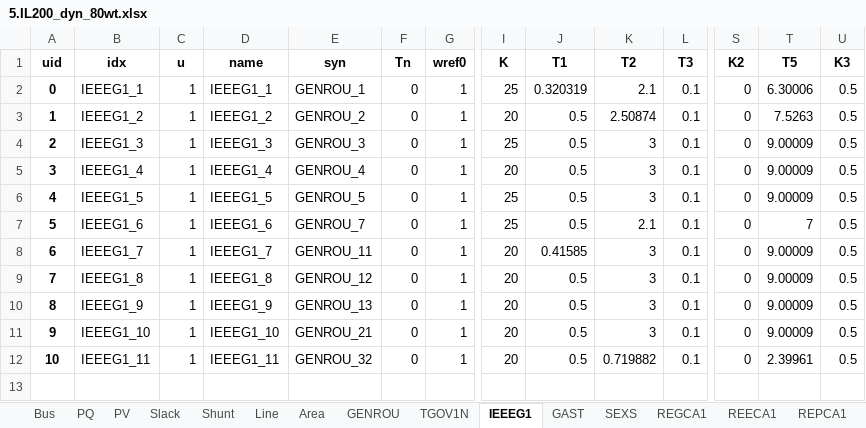
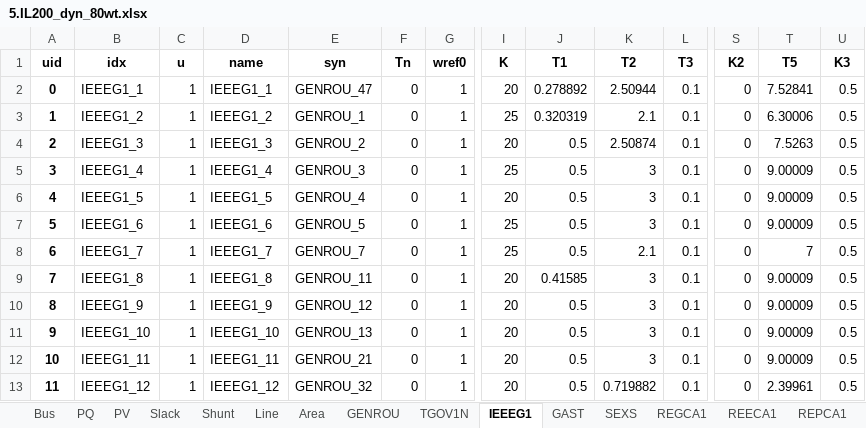
Before and after one commit to jinningwang/thermal_inertia, an Excel workbook: ACTIVSg200/5.IL200_dyn_80wt.xlsx, sheet IEEEG1, drawn as a sheet; only a part is shown, gaps mark what is left out; values as stored, in another font and other column widths than the file's, no borders; rows hold the shown columns only; the diff names each change by its address in the sheet, - before the commit and + after, or states it on an @@ line.

```diff
--- a/ACTIVSg200/5.IL200_dyn_80wt.xlsx (sheet IEEEG1)
+++ b/ACTIVSg200/5.IL200_dyn_80wt.xlsx (sheet IEEEG1)
-E2 (syn): GENROU_1
+E2 (syn): GENROU_47
-I2 (K): 25
+I2 (K): 20
-J2 (T1): 0.320319
+J2 (T1): 0.278892
-K2 (T2): 2.1
+K2 (T2): 2.50944
-T2 (T5): 6.30006
+T2 (T5): 7.52841
-E3 (syn): GENROU_2
+E3 (syn): GENROU_1
-I3 (K): 20
+I3 (K): 25
-J3 (T1): 0.5
+J3 (T1): 0.320319
-K3 (T2): 2.50874
+K3 (T2): 2.1
-T3 (T5): 7.5263
+T3 (T5): 6.30006
-E4 (syn): GENROU_3
+E4 (syn): GENROU_2
-I4 (K): 25
+I4 (K): 20
-K4 (T2): 3
+K4 (T2): 2.50874
-T4 (T5): 9.00009
+T4 (T5): 7.5263
-E5 (syn): GENROU_4
+E5 (syn): GENROU_3
-I5 (K): 20
+I5 (K): 25
-E6 (syn): GENROU_5
+E6 (syn): GENROU_4
-I6 (K): 25
+I6 (K): 20
-E7 (syn): GENROU_7
+E7 (syn): GENROU_5
-K7 (T2): 2.1
+K7 (T2): 3
-T7 (T5): 7
+T7 (T5): 9.00009
-E8 (syn): GENROU_11
+E8 (syn): GENROU_7
-I8 (K): 20
+I8 (K): 25
-J8 (T1): 0.41585
+J8 (T1): 0.5
-K8 (T2): 3
+K8 (T2): 2.1
-T8 (T5): 9.00009
+T8 (T5): 7
-E9 (syn): GENROU_12
+E9 (syn): GENROU_11
-J9 (T1): 0.5
+J9 (T1): 0.41585
-E10 (syn): GENROU_13
+E10 (syn): GENROU_12
-E11 (syn): GENROU_21
+E11 (syn): GENROU_13
-E12 (syn): GENROU_32
+E12 (syn): GENROU_21
-K12 (T2): 0.719882
+K12 (T2): 3
-T12 (T5): 2.39961
+T12 (T5): 9.00009
+row 13: 11 | IEEEG1_12 | 1 | IEEEG1_12 | GENROU_32 | 0 | 1 | 20 | 0.5 | 0.719882 | 0.1 | 0 | 2.39961 | 0.5
```
Also changed, not shown: sheet REGCA1, sheet GENROU, sheet TGOV1N, ACTIVSg200/1.IL200_dyn_20wt.xlsx, ACTIVSg200/2.IL200_dyn_20wt_ts.xlsx, 7 other files.
